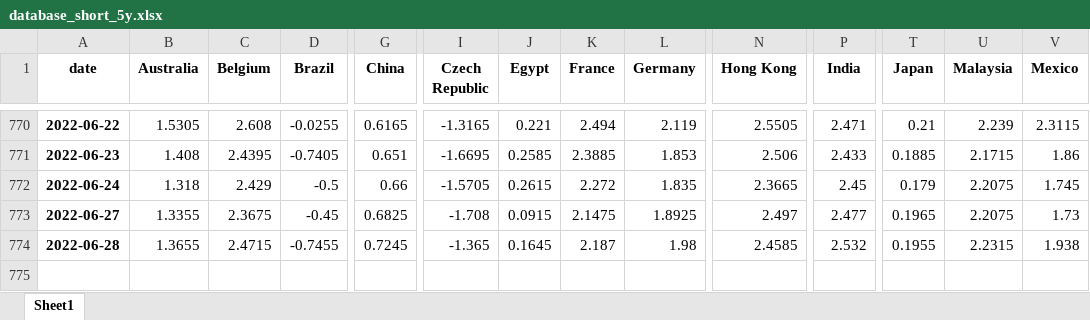
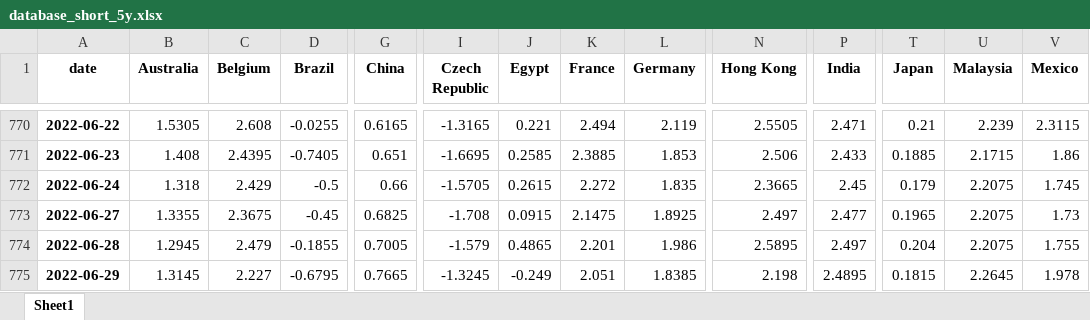
Before and after one commit to cober-data/curvature_database, an Excel workbook: database_short_5y.xlsx, sheet Sheet1, drawn as a sheet; only a part is shown, gaps mark what is left out; values as stored, in another font and other column widths than the file's, no borders; rows hold the shown columns only; the diff covers the shown part only; the diff names each change by its address in the sheet, - before the commit and + after, or states it on an @@ line.

```diff
--- a/database_short_5y.xlsx (sheet Sheet1)
+++ b/database_short_5y.xlsx (sheet Sheet1)
-B774 (Australia): 1.3655
+B774 (Australia): 1.2945
-C774 (Belgium): 2.4715
+C774 (Belgium): 2.479
-D774 (Brazil): -0.7455
+D774 (Brazil): -0.1855
-G774 (China): 0.7245
+G774 (China): 0.7005
-I774 (Czech Republic): -1.365
+I774 (Czech Republic): -1.579
-J774 (Egypt): 0.1645
+J774 (Egypt): 0.4865
-K774 (France): 2.187
+K774 (France): 2.201
-L774 (Germany): 1.98
+L774 (Germany): 1.986
-N774 (Hong Kong): 2.4585
+N774 (Hong Kong): 2.5895
-P774 (India): 2.532
+P774 (India): 2.497
-T774 (Japan): 0.1955
+T774 (Japan): 0.204
-U774 (Malaysia): 2.2315
+U774 (Malaysia): 2.2075
-V774 (Mexico): 1.938
+V774 (Mexico): 1.755
+row 775: 2022-06-29 | 1.3145 | 2.227 | -0.6795 | 0.7665 | -1.3245 | -0.249 | 2.051 | 1.8385 | 2.198 | 2.4895 | 0.1815 | 2.2645 | 1.978
```
Also changed, not shown: 9 edited cells elsewhere in this sheet, Bonds_Italy.xlsx, Bonds_Spain.xlsx, 39 other files.
